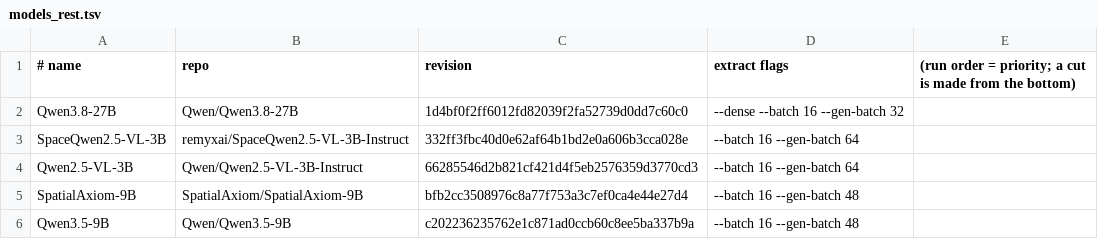
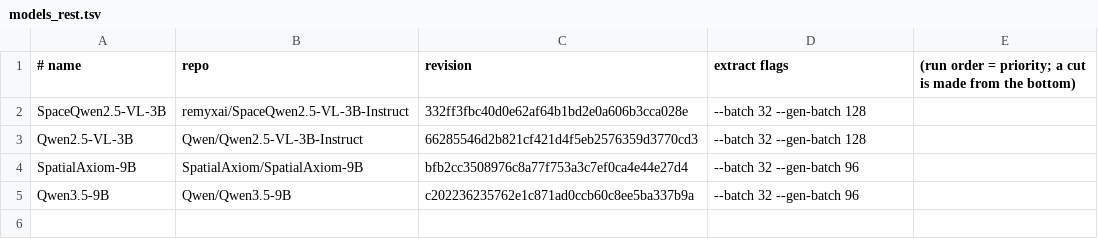
Before and after one commit to dhruvinci/vlm-spatial-probe, a TSV file: src/pod/models_rest.tsv, drawn as a sheet.

```diff
--- a/src/pod/models_rest.tsv
+++ b/src/pod/models_rest.tsv
@@ -1,6 +1,5 @@
 # name	repo	revision	extract flags	(run order = priority; a cut is made from the bottom)
-Qwen3.8-27B	Qwen/Qwen3.8-27B	1d4bf0f2ff6012fd82039f2fa52739d0dd7c60c0	--dense --batch 16 --gen-batch 32
-SpaceQwen2.5-VL-3B	remyxai/SpaceQwen2.5-VL-3B-Instruct	332ff3fbc40d0e62af64b1bd2e0a606b3cca028e	--batch 16 --gen-batch 64
-Qwen2.5-VL-3B	Qwen/Qwen2.5-VL-3B-Instruct	66285546d2b821cf421d4f5eb2576359d3770cd3	--batch 16 --gen-batch 64
-SpatialAxiom-9B	SpatialAxiom/SpatialAxiom-9B	bfb2cc3508976c8a77f753a3c7ef0ca4e44e27d4	--batch 16 --gen-batch 48
-Qwen3.5-9B	Qwen/Qwen3.5-9B	c202236235762e1c871ad0ccb60c8ee5ba337b9a	--batch 16 --gen-batch 48
+SpaceQwen2.5-VL-3B	remyxai/SpaceQwen2.5-VL-3B-Instruct	332ff3fbc40d0e62af64b1bd2e0a606b3cca028e	--batch 32 --gen-batch 128
+Qwen2.5-VL-3B	Qwen/Qwen2.5-VL-3B-Instruct	66285546d2b821cf421d4f5eb2576359d3770cd3	--batch 32 --gen-batch 128
+SpatialAxiom-9B	SpatialAxiom/SpatialAxiom-9B	bfb2cc3508976c8a77f753a3c7ef0ca4e44e27d4	--batch 32 --gen-batch 96
+Qwen3.5-9B	Qwen/Qwen3.5-9B	c202236235762e1c871ad0ccb60c8ee5ba337b9a	--batch 32 --gen-batch 96
```
Also changed, not shown: 35 other files.
